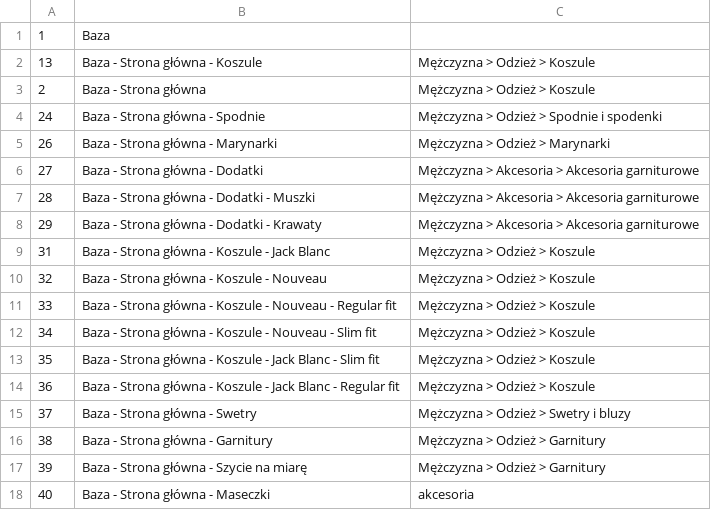
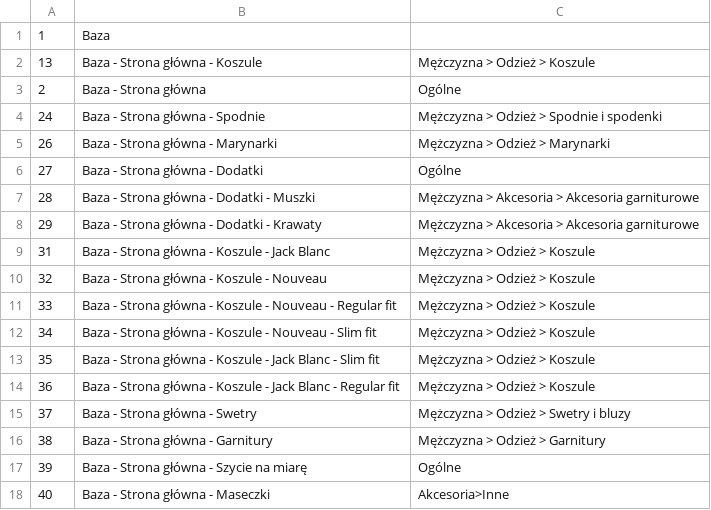
Before and after one commit to pogasanov/thegateway, a CSV file: prestashop_pkg/prestashop/category_mappings_nouveau_pl.csv, drawn as a sheet.

```diff
--- a/prestashop_pkg/prestashop/category_mappings_nouveau_pl.csv
+++ b/prestashop_pkg/prestashop/category_mappings_nouveau_pl.csv
@@ -2,6 +2,6 @@
 13,Baza - Strona główna - Koszule,Mężczyzna > Odzież > Koszule
-2,Baza - Strona główna,Mężczyzna > Odzież > Koszule
+2,Baza - Strona główna,Ogólne
 24,Baza - Strona główna - Spodnie,Mężczyzna > Odzież > Spodnie i spodenki
 26,Baza - Strona główna - Marynarki,Mężczyzna > Odzież > Marynarki
-27,Baza - Strona główna - Dodatki,Mężczyzna > Akcesoria > Akcesoria garniturowe
+27,Baza - Strona główna - Dodatki,Ogólne
 28,Baza - Strona główna - Dodatki - Muszki,Mężczyzna > Akcesoria > Akcesoria garniturowe
@@ -16,3 +16,3 @@
 38,Baza - Strona główna - Garnitury,Mężczyzna > Odzież > Garnitury
-39,Baza - Strona główna - Szycie na miarę,Mężczyzna > Odzież > Garnitury
-40,Baza - Strona główna - Maseczki,akcesoria
+39,Baza - Strona główna - Szycie na miarę,Ogólne
+40,Baza - Strona główna - Maseczki,Akcesoria>Inne
```
Also changed, not shown: prestashop_pkg/prestashop/category_mappings_teaclub_com_pl.csv.
